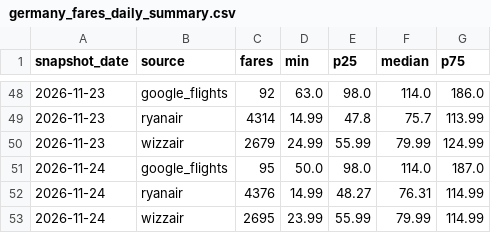
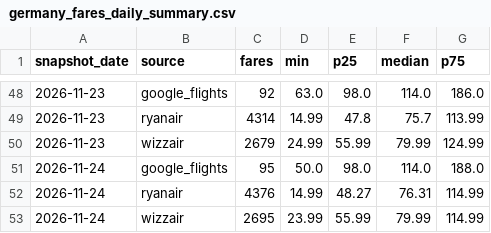
Before and after one commit to bartuturan/germany-flight-fares, a CSV file: data/germany_fares_daily_summary.csv, drawn as a sheet; only a part is shown, gaps mark what is left out.

```diff
--- a/data/germany_fares_daily_summary.csv
+++ b/data/germany_fares_daily_summary.csv
@@ -50,3 +50,3 @@ snapshot_date,source,fares,min,p25,median,p75
 2026-11-23,wizzair,2679,24.99,55.99,79.99,124.99
-2026-11-24,google_flights,95,50.0,98.0,114.0,187.0
+2026-11-24,google_flights,95,50.0,98.0,114.0,188.0
 2026-11-24,ryanair,4376,14.99,48.27,76.31,114.99
```
Also changed, not shown: data/quality/quality_log.csv, 3 other files.
